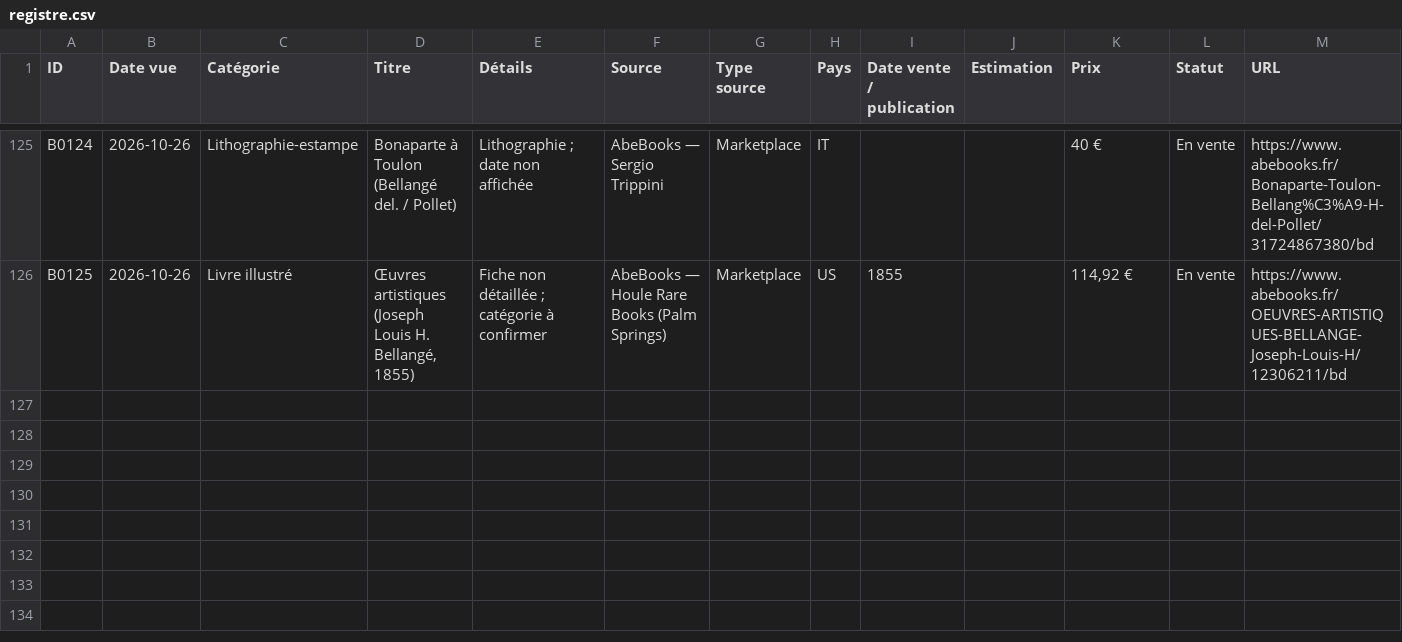
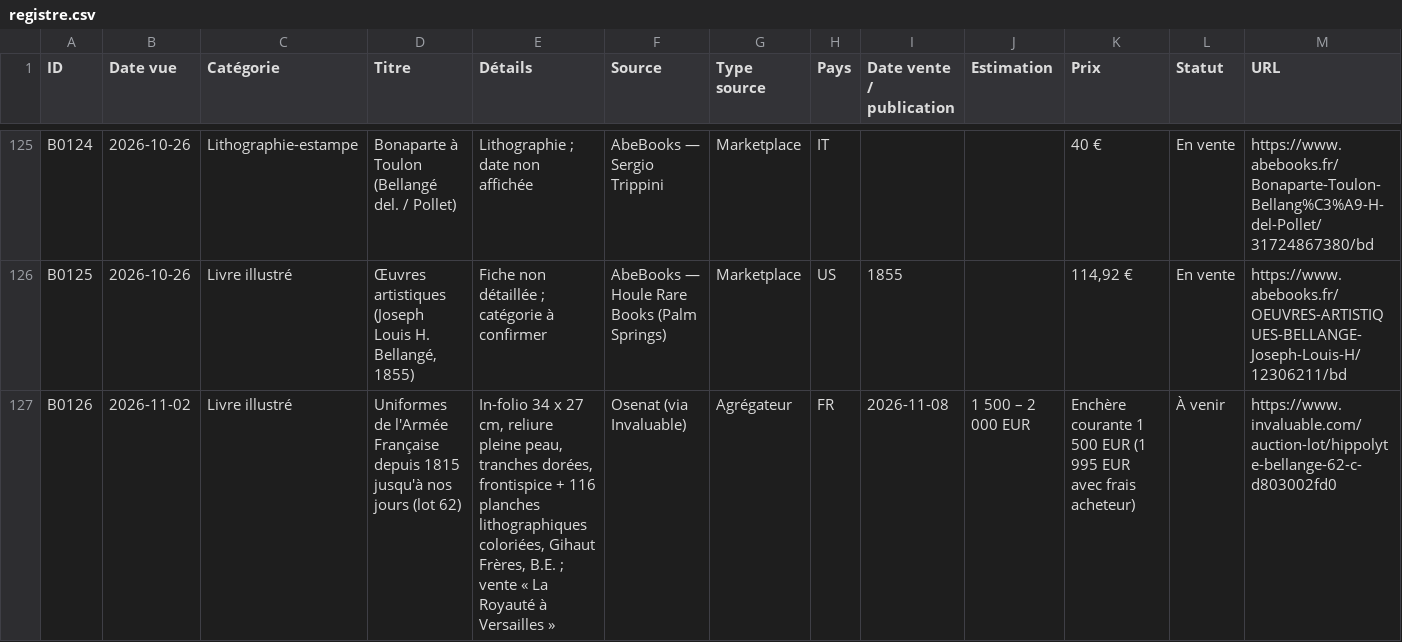
Before and after one commit to vsq31/veille-bellange, a CSV file: data/registre.csv, drawn as a sheet; only a part is shown, gaps mark what is left out; rows hold the shown columns only; the diff covers the shown part only; the diff names each change by its address in the sheet, - before the commit and + after, or states it on an @@ line.

```diff
--- a/data/registre.csv
+++ b/data/registre.csv
+row 127: B0126 | 2026-11-02 | Livre illustré | Uniformes de l'Armée Française depuis 1815 jusqu'à nos jours (lot 62) | In-folio 34 x 27 cm, reliure pleine peau, tranches dorées, frontispice + 116 planches lithographiques coloriées, Gihaut Frères, B.E. ; vente « La Royauté à Versailles » | Osenat (via Invaluable) | Agrégateur | FR | 2026-11-08 | 1 500 – 2 000 EUR | Enchère courante 1 500 EUR (1 995 EUR avec frais acheteur) | À venir | https://www.invaluable.com/auction-lot/hippolyte-bellange-62-c-d803002fd0
```
Also changed, not shown: 2 added rows elsewhere in this file, data/journal.csv, 2 other files.
